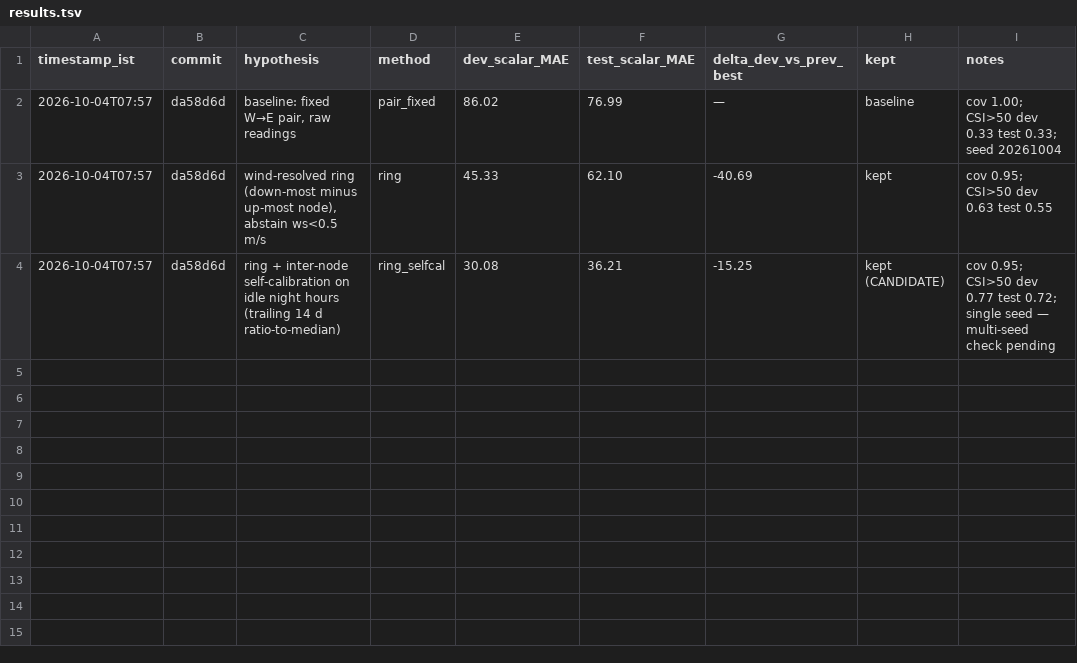
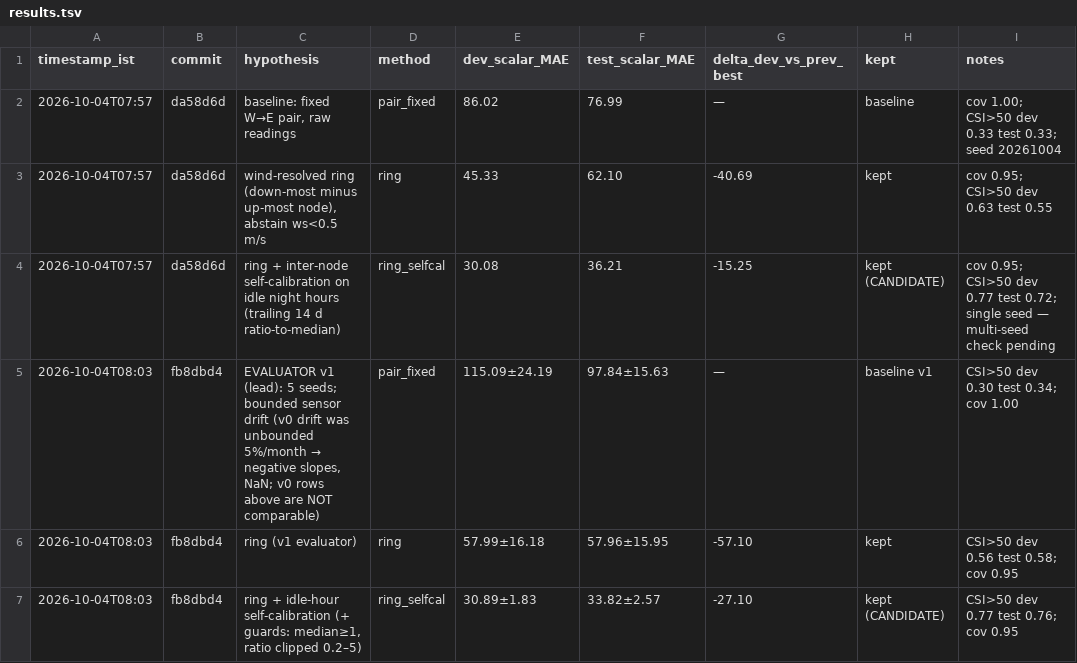
Before and after one commit to imdigitalashish/techfest-2026, a TSV file: innovatex-t2-aqi/components/attribution/autoresearch/results.tsv, drawn as a sheet.

Commit message:
innovatex-t2-aqi: replay evaluator v1 (5 seeds, bounded drift) — corrects v0 numbers everywhere

```diff
--- a/innovatex-t2-aqi/components/attribution/autoresearch/results.tsv
+++ b/innovatex-t2-aqi/components/attribution/autoresearch/results.tsv
@@ -4 +4,4 @@ timestamp_ist	commit	hypothesis	method	dev_scalar_MAE	test_scalar_MAE	delta_dev_
 2026-10-04T07:57	da58d6d	ring + inter-node self-calibration on idle night hours (trailing 14 d ratio-to-median)	ring_selfcal	30.08	36.21	-15.25	kept (CANDIDATE)	cov 0.95; CSI>50 dev 0.77 test 0.72; single seed — multi-seed check pending
+2026-10-04T08:03	fb8dbd4	EVALUATOR v1 (lead): 5 seeds; bounded sensor drift (v0 drift was unbounded 5%/month → negative slopes, NaN; v0 rows above are NOT comparable)	pair_fixed	115.09±24.19	97.84±15.63	—	baseline v1	CSI>50 dev 0.30 test 0.34; cov 1.00
+2026-10-04T08:03	fb8dbd4	ring (v1 evaluator)	ring	57.99±16.18	57.96±15.95	-57.10	kept	CSI>50 dev 0.56 test 0.58; cov 0.95
+2026-10-04T08:03	fb8dbd4	ring + idle-hour self-calibration (+ guards: median≥1, ratio clipped 0.2–5)	ring_selfcal	30.89±1.83	33.82±2.57	-27.10	kept (CANDIDATE)	CSI>50 dev 0.77 test 0.76; cov 0.95
```
Also changed, not shown: 5 other files.
